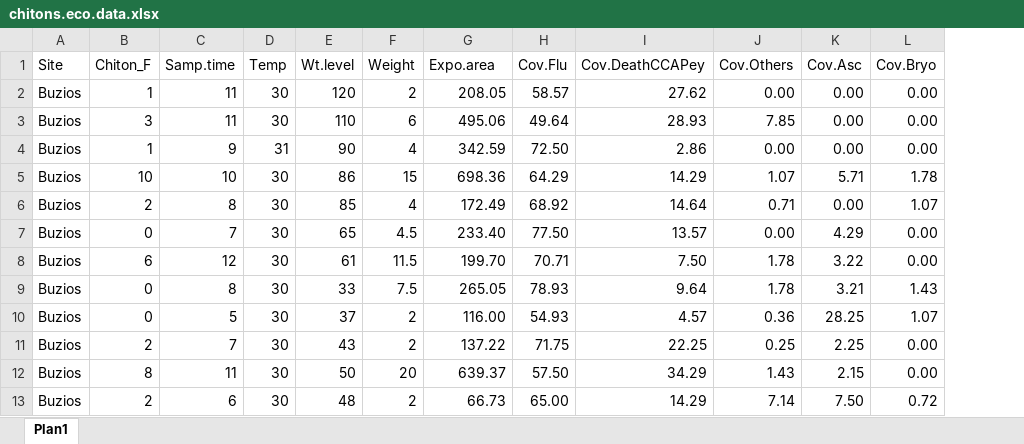
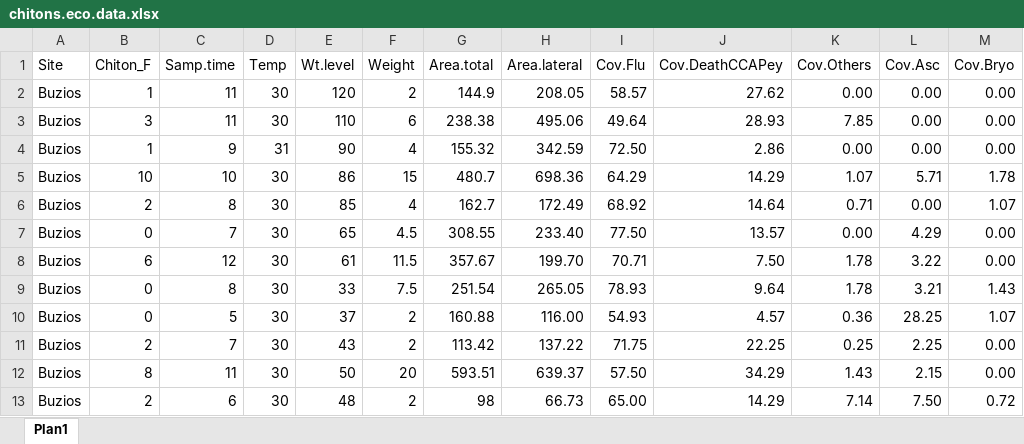
Before and after one commit to GuidoGrimaldi/Chiton-Ecology, an Excel workbook: chitons.eco.data.xlsx, sheet Plan1, drawn as a sheet; only a part is shown; values as stored, in another font and other column widths than the file's, no borders; addresses are those after the commit; the diff names each change by its address in the sheet, - before the commit and + after, or states it on an @@ line.

```diff
--- a/chitons.eco.data.xlsx (sheet Plan1)
+++ b/chitons.eco.data.xlsx (sheet Plan1)
+column G (Area.total), rows 2-13: 144.9 | 238.38 | 155.32 | 480.7 | 162.7 | 308.55 | 357.67 | 251.54 | 160.88 | 113.42 | 593.51 | 98
-H1: Expo.area
+H1: Area.lateral
```
Also changed, not shown: 2 other files.
